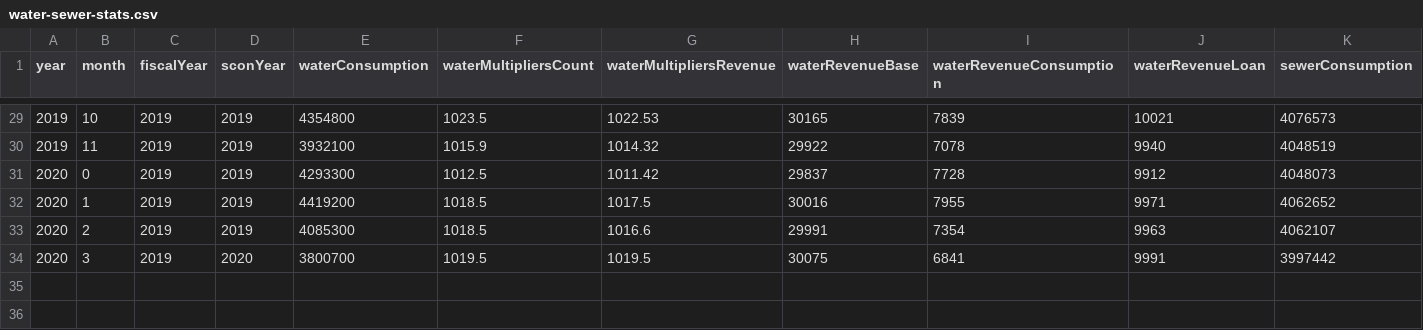
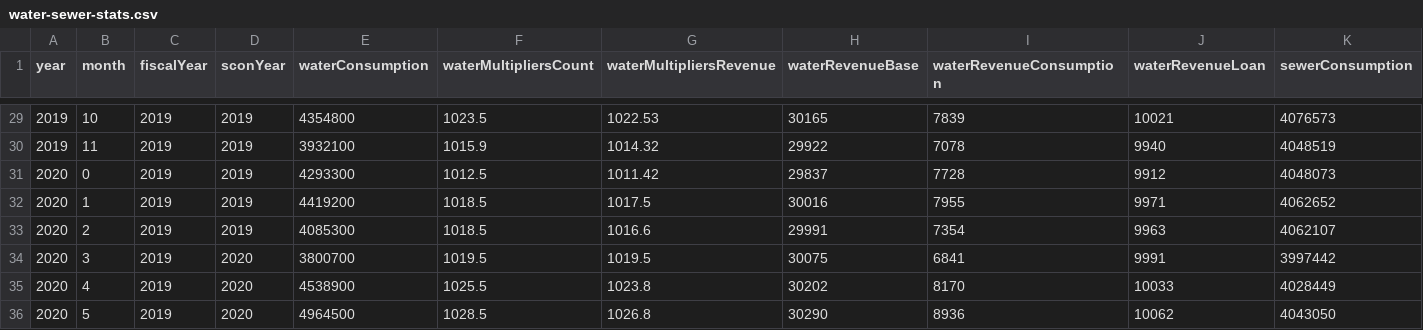
Before and after one commit to CityOfVernonia/utility-rates.vernonia-or.gov, a CSV file: csv/water-sewer-stats.csv, drawn as a sheet; only a part is shown, gaps mark what is left out; rows hold the shown columns only; the diff names each change by its address in the sheet, - before the commit and + after, or states it on an @@ line.

Commit message:
update to fiscal 2020-2021

```diff
--- a/csv/water-sewer-stats.csv
+++ b/csv/water-sewer-stats.csv
+row 35: 2020 | 4 | 2019 | 2020 | 4538900 | 1025.5 | 1023.8 | 30202 | 8170 | 10033 | 4028449
+row 36: 2020 | 5 | 2019 | 2020 | 4964500 | 1028.5 | 1026.8 | 30290 | 8936 | 10062 | 4043050
```
Also changed, not shown: 12 other files.
